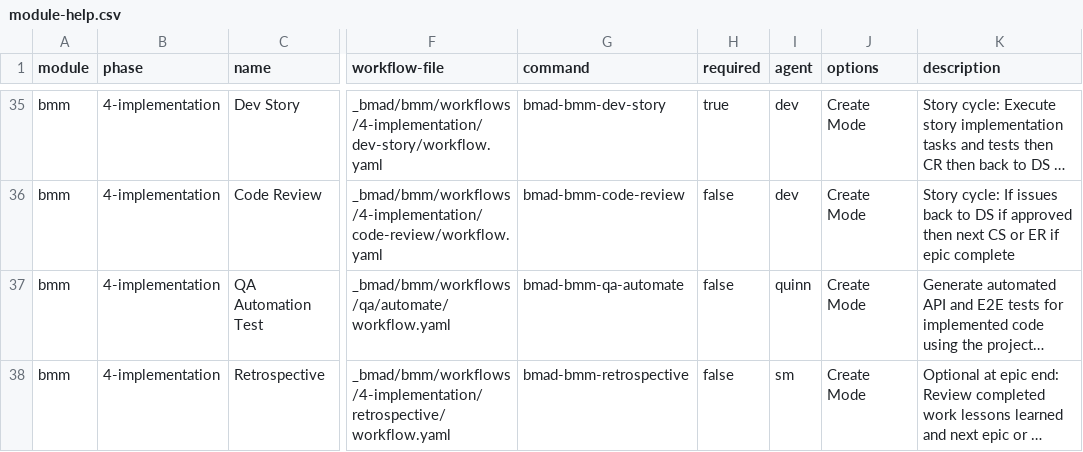
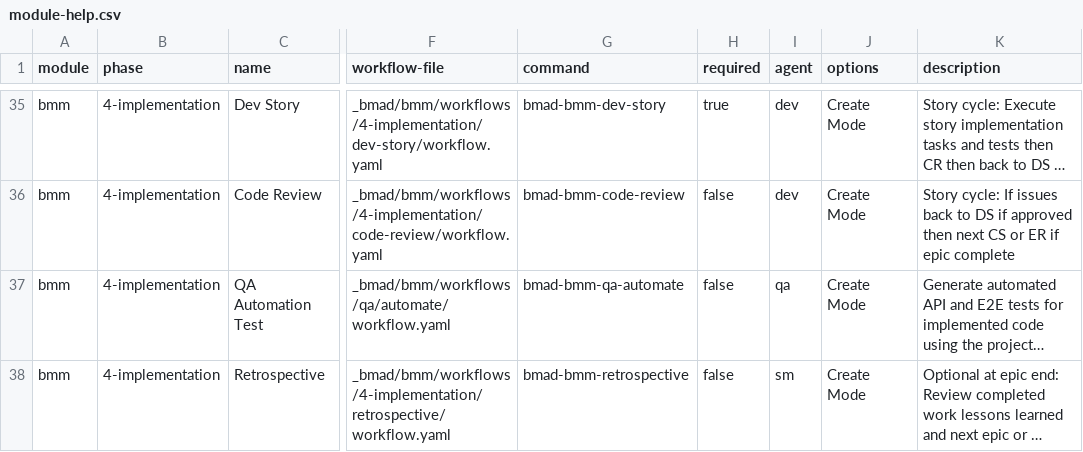
Before and after one commit to dickymoore/BMAD-METHOD, a CSV file: src/bmm/module-help.csv, drawn as a sheet; only a part is shown, gaps mark what is left out; long unchanged cells end in …; the diff names each change by its address in the sheet, - before the commit and + after, or states it on an @@ line.

Commit message:
test: quinn to qa (#1508)
* test: quinn to qa

* Removed the TEA sidebar section from the main docs nav

---------

Co-authored-by: Brian <bmadcode@gmail.com>

```diff
--- a/src/bmm/module-help.csv
+++ b/src/bmm/module-help.csv
-I37 (agent): quinn
+I37 (agent): qa
```
Also changed, not shown: 4 other files.
